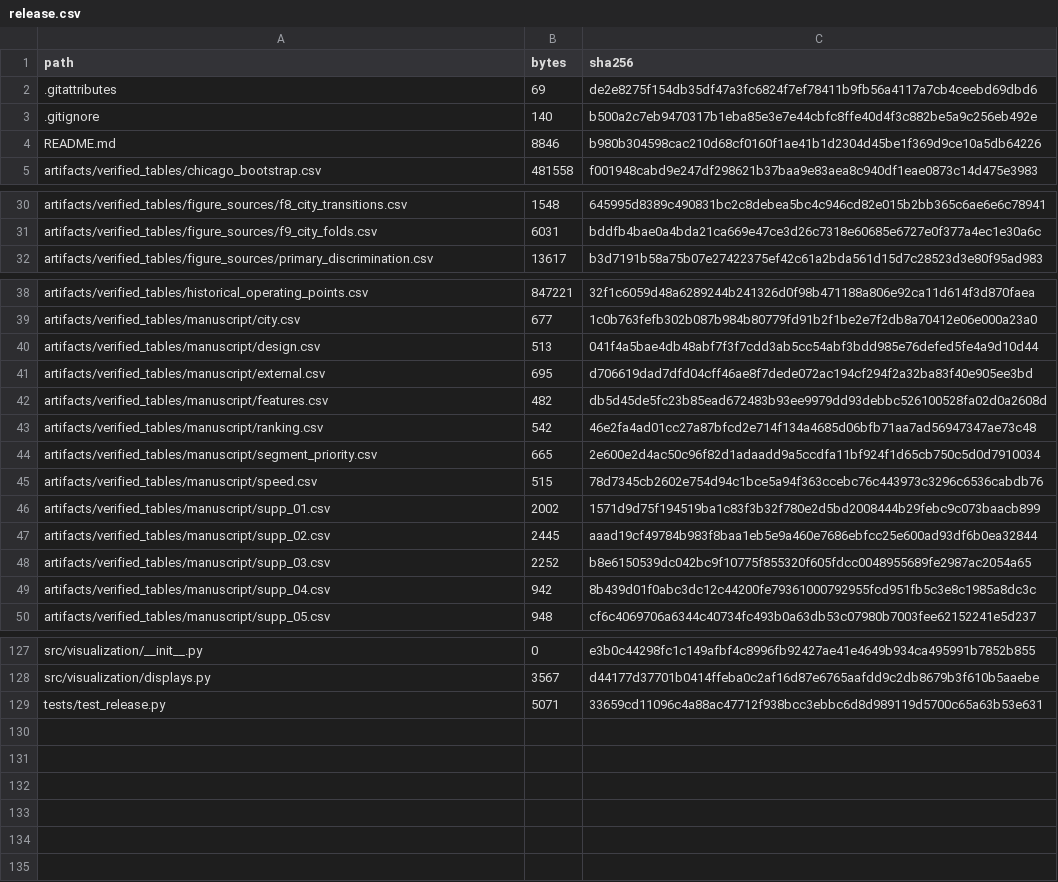
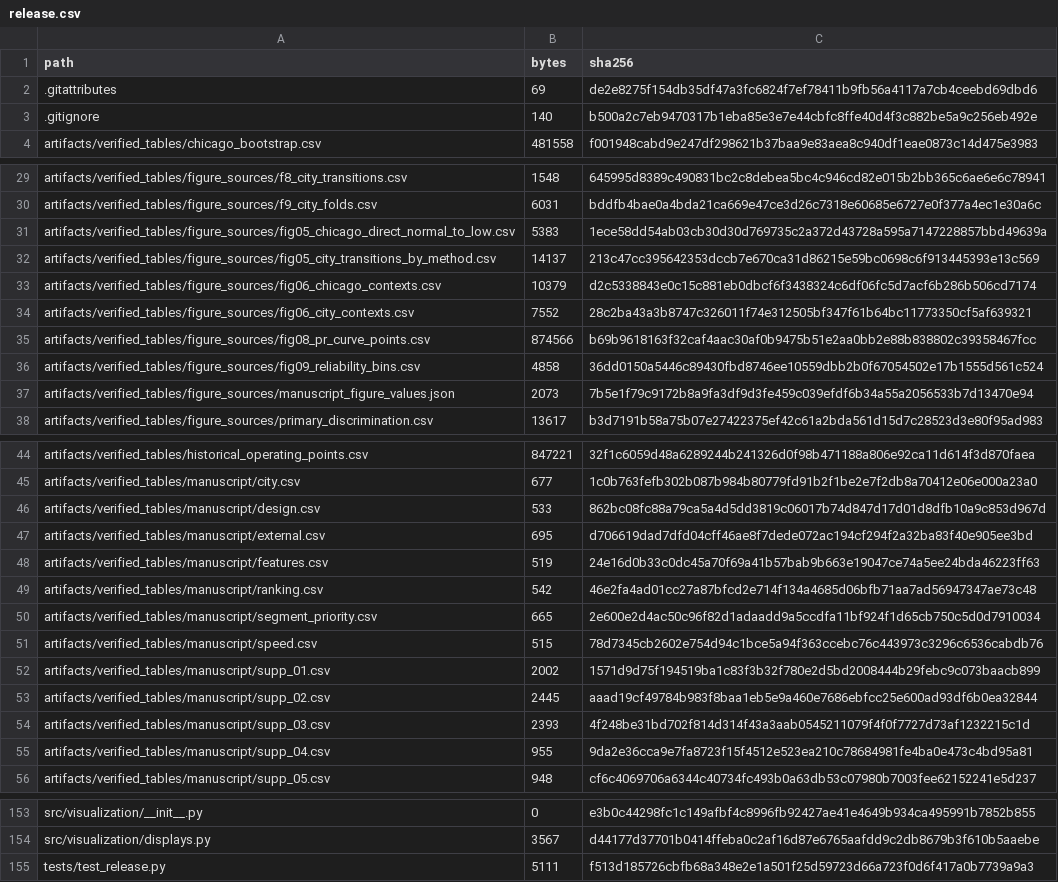
Before and after one commit to Bakbergen-Mendaliyev/urban-low-speed-risk-reproduction, a CSV file: data/checksums/release.csv, drawn as a sheet; only a part is shown, gaps mark what is left out; the diff covers the shown part only.

```diff
--- a/data/checksums/release.csv
+++ b/data/checksums/release.csv
@@ -3,3 +3,2 @@ path,bytes,sha256
 .gitignore,140,b500a2c7eb9470317b1eba85e3e7e44cbfc8ffe40d4f3c882be5a9c256eb492e
-README.md,8846,b980b304598cac210d68cf0160f1ae41b1d2304d45be1f369d9ce10a5db64226
 artifacts/verified_tables/chicago_bootstrap.csv,481558,f001948cabd9e247df298621b37baa9e83aea8c940df1eae0873c14d475e3983
@@ -31,2 +30,9 @@ artifacts/verified_tables/figure_sources/f8_city_transitions.csv,1548,645995d838
 artifacts/verified_tables/figure_sources/f9_city_folds.csv,6031,bddfb4bae0a4bda21ca669e47ce3d26c7318e60685e6727e0f377a4ec1e30a6c
+artifacts/verified_tables/figure_sources/fig05_chicago_direct_normal_to_low.csv,5383,1ece58dd54ab03cb30d30d769735c2a372d43728a595a7147228857bbd49639a
+artifacts/verified_tables/figure_sources/fig05_city_transitions_by_method.csv,14137,213c47cc395642353dccb7e670ca31d86215e59bc0698c6f913445393e13c569
+artifacts/verified_tables/figure_sources/fig06_chicago_contexts.csv,10379,d2c5338843e0c15c881eb0dbcf6f3438324c6df06fc5d7acf6b286b506cd7174
+artifacts/verified_tables/figure_sources/fig06_city_contexts.csv,7552,28c2ba43a3b8747c326011f74e312505bf347f61b64bc11773350cf5af639321
+artifacts/verified_tables/figure_sources/fig08_pr_curve_points.csv,874566,b69b9618163f32caf4aac30af0b9475b51e2aa0bb2e88b838802c39358467fcc
+artifacts/verified_tables/figure_sources/fig09_reliability_bins.csv,4858,36dd0150a5446c89430fbd8746ee10559dbb2b0f67054502e17b1555d561c524
+artifacts/verified_tables/figure_sources/manuscript_figure_values.json,2073,7b5e1f79c9172b8a9fa3df9d3fe459c039efdf6b34a55a2056533b7d13470e94
 artifacts/verified_tables/figure_sources/primary_discrimination.csv,13617,b3d7191b58a75b07e27422375ef42c61a2bda561d15d7c28523d3e80f95ad983
@@ -39,5 +45,5 @@ artifacts/verified_tables/historical_operating_points.csv,847221,32f1c6059d48a62
 artifacts/verified_tables/manuscript/city.csv,677,1c0b763fefb302b087b984b80779fd91b2f1be2e7f2db8a70412e06e000a23a0
-artifacts/verified_tables/manuscript/design.csv,513,041f4a5bae4db48abf7f3f7cdd3ab5cc54abf3bdd985e76defed5fe4a9d10d44
+artifacts/verified_tables/manuscript/design.csv,533,862bc08fc88a79ca5a4d5dd3819c06017b74d847d17d01d8dfb10a9c853d967d
 artifacts/verified_tables/manuscript/external.csv,695,d706619dad7dfd04cff46ae8f7dede072ac194cf294f2a32ba83f40e905ee3bd
-artifacts/verified_tables/manuscript/features.csv,482,db5d45de5fc23b85ead672483b93ee9979dd93debbc526100528fa02d0a2608d
+artifacts/verified_tables/manuscript/features.csv,519,24e16d0b33c0dc45a70f69a41b57bab9b663e19047ce74a5ee24bda46223ff63
 artifacts/verified_tables/manuscript/ranking.csv,542,46e2fa4ad01cc27a87bfcd2e714f134a4685d06bfb71aa7ad56947347ae73c48
@@ -47,4 +53,4 @@ artifacts/verified_tables/manuscript/supp_01.csv,2002,1571d9d75f194519ba1c83f3b3
 artifacts/verified_tables/manuscript/supp_02.csv,2445,aaad19cf49784b983f8baa1eb5e9a460e7686ebfcc25e600ad93df6b0ea32844
-artifacts/verified_tables/manuscript/supp_03.csv,2252,b8e6150539dc042bc9f10775f855320f605fdcc0048955689fe2987ac2054a65
-artifacts/verified_tables/manuscript/supp_04.csv,942,8b439d01f0abc3dc12c44200fe79361000792955fcd951fb5c3e8c1985a8dc3c
+artifacts/verified_tables/manuscript/supp_03.csv,2393,4f248be31bd702f814d314f43a3aab0545211079f4f0f7727d73af1232215c1d
+artifacts/verified_tables/manuscript/supp_04.csv,955,9da2e36cca9e7fa8723f15f4512e523ea210c78684981fe4ba0e473c4bd95a81
 artifacts/verified_tables/manuscript/supp_05.csv,948,cf6c4069706a6344c40734fc493b0a63db53c07980b7003fee62152241e5d237
@@ -128,2 +154,2 @@ src/visualization/__init__.py,0,e3b0c44298fc1c149afbf4c8996fb92427ae41e4649b934c
 src/visualization/displays.py,3567,d44177d37701b0414ffeba0c2af16d87e6765aafdd9c2db8679b3f610b5aaebe
-tests/test_release.py,5071,33659cd11096c4a88ac47712f938bcc3ebbc6d8d989119d5700c65a63b53e631
+tests/test_release.py,5111,f513d185726cbfb68a348e2e1a501f25d59723d66a723f0d6f417a0b7739a9a3
```
Also changed, not shown: 20 added rows and 1 moved row elsewhere in this file, artifacts/verified_tables/manuscript/design.csv, artifacts/verified_tables/manuscript/features.csv, 30 other files.
